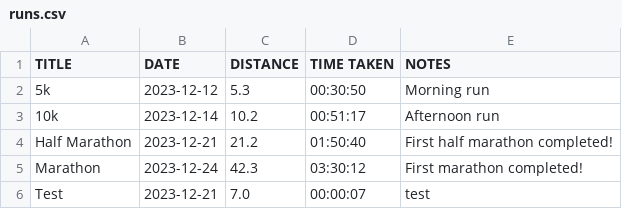
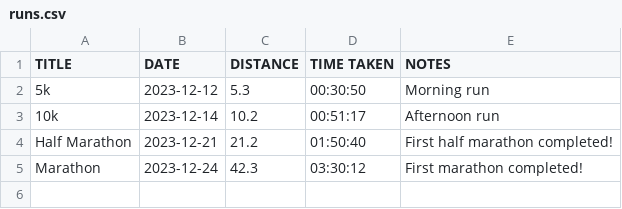
Before and after one commit to chonsukp/oct23-t1a3-terminal_application, a CSV file: runs.csv, drawn as a sheet; the diff names each change by its address in the sheet, - before the commit and + after, or states it on an @@ line.

```diff
--- a/runs.csv
+++ b/runs.csv
-row 6: Test | 2023-12-21 | 7.0 | 00:00:07 | test
```
Also changed, not shown: 2 other files.
